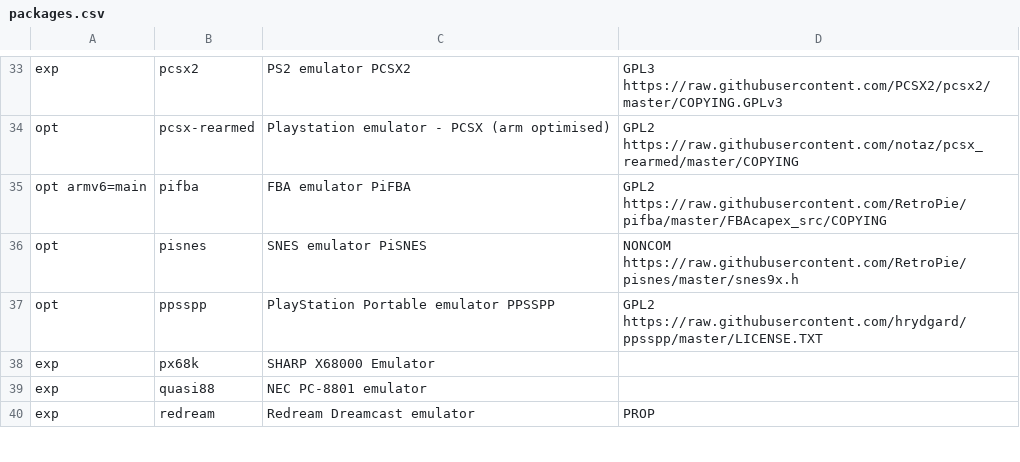
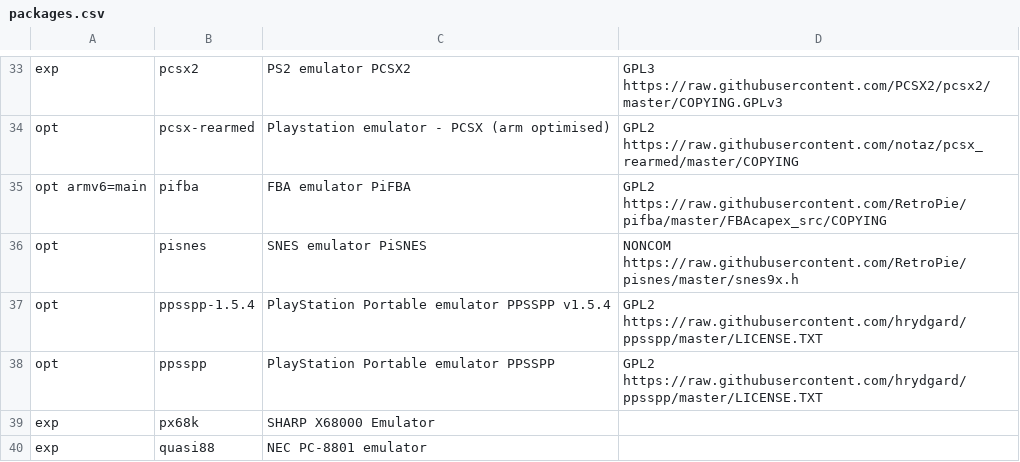
Before and after one commit to mmatyas/retropie-pkglicences, a CSV file: packages.csv, drawn as a sheet; only a part is shown, gaps mark what is left out; the shorter side is filled out with more unchanged rows; the diff names each change by its address in the sheet, - before the commit and + after, or states it on an @@ line.

Commit message:
Deploy mmatyas/retropie-pkglicences to github.com/mmatyas/retropie-pkglicences.git:gh-pages

```diff
--- a/packages.csv
+++ b/packages.csv
+row 37: opt | ppsspp-1.5.4 | PlayStation Portable emulator PPSSPP v1.5.4 | GPL2 https://raw.githubusercontent.com/hrydgard/ppsspp/master/LICENSE.TXT
```
Also changed, not shown: 1 other file.
